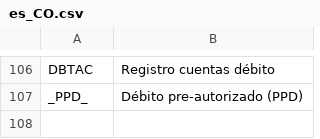
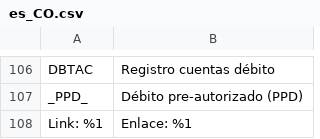
Before and after one commit to placetopay-org/magento2-placetopay, a CSV file: i18n/es_CO.csv, drawn as a sheet; only a part is shown, gaps mark what is left out; the diff names each change by its address in the sheet, - before the commit and + after, or states it on an @@ line.

```diff
--- a/i18n/es_CO.csv
+++ b/i18n/es_CO.csv
+row 108: Link: %1 | Enlace: %1
```
Also changed, not shown: i18n/en_US.csv, i18n/es_ES.csv, 2 other files.
